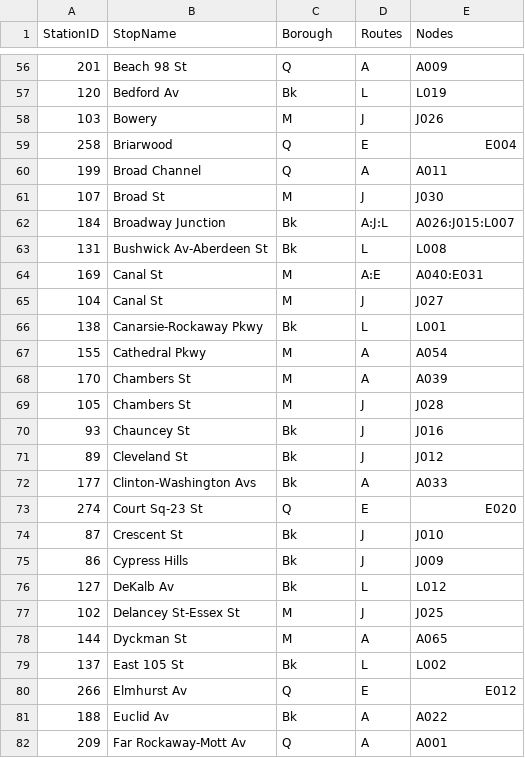
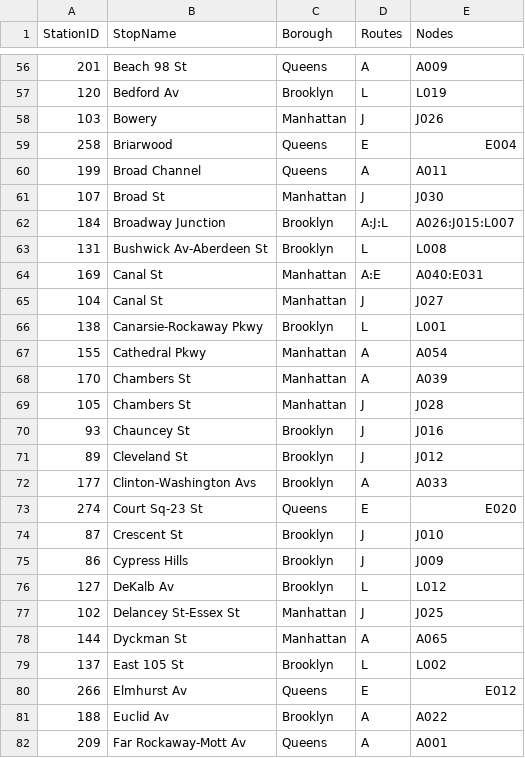
Before and after one commit to Williamdst/Capstone-2, a CSV file: Data/Stations-Subset.csv, drawn as a sheet; only a part is shown, gaps mark what is left out; the diff covers the shown part only.

```diff
--- a/Data/Stations-Subset.csv
+++ b/Data/Stations-Subset.csv
@@ -56,27 +56,27 @@
-201,Beach 98 St,Q,A,A009
-120,Bedford Av,Bk,L,L019
-103,Bowery,M,J,J026
-258,Briarwood,Q,E,E004
-199,Broad Channel,Q,A,A011
-107,Broad St,M,J,J030
-184,Broadway Junction,Bk,A:J:L,A026:J015:L007
-131,Bushwick Av-Aberdeen St,Bk,L,L008
-169,Canal St,M,A:E,A040:E031
-104,Canal St,M,J,J027
-138,Canarsie-Rockaway Pkwy,Bk,L,L001
-155,Cathedral Pkwy,M,A,A054
-170,Chambers St,M,A,A039
-105,Chambers St,M,J,J028
-93,Chauncey St,Bk,J,J016
-89,Cleveland St,Bk,J,J012
-177,Clinton-Washington Avs,Bk,A,A033
-274,Court Sq-23 St,Q,E,E020
-87,Crescent St,Bk,J,J010
-86,Cypress Hills,Bk,J,J009
-127,DeKalb Av,Bk,L,L012
-102,Delancey St-Essex St,M,J,J025
-144,Dyckman St,M,A,A065
-137,East 105 St,Bk,L,L002
-266,Elmhurst Av,Q,E,E012
-188,Euclid Av,Bk,A,A022
-209,Far Rockaway-Mott Av,Q,A,A001
+201,Beach 98 St,Queens,A,A009
+120,Bedford Av,Brooklyn,L,L019
+103,Bowery,Manhattan,J,J026
+258,Briarwood,Queens,E,E004
+199,Broad Channel,Queens,A,A011
+107,Broad St,Manhattan,J,J030
+184,Broadway Junction,Brooklyn,A:J:L,A026:J015:L007
+131,Bushwick Av-Aberdeen St,Brooklyn,L,L008
+169,Canal St,Manhattan,A:E,A040:E031
+104,Canal St,Manhattan,J,J027
+138,Canarsie-Rockaway Pkwy,Brooklyn,L,L001
+155,Cathedral Pkwy,Manhattan,A,A054
+170,Chambers St,Manhattan,A,A039
+105,Chambers St,Manhattan,J,J028
+93,Chauncey St,Brooklyn,J,J016
+89,Cleveland St,Brooklyn,J,J012
+177,Clinton-Washington Avs,Brooklyn,A,A033
+274,Court Sq-23 St,Queens,E,E020
+87,Crescent St,Brooklyn,J,J010
+86,Cypress Hills,Brooklyn,J,J009
+127,DeKalb Av,Brooklyn,L,L012
+102,Delancey St-Essex St,Manhattan,J,J025
+144,Dyckman St,Manhattan,A,A065
+137,East 105 St,Brooklyn,L,L002
+266,Elmhurst Av,Queens,E,E012
+188,Euclid Av,Brooklyn,A,A022
+209,Far Rockaway-Mott Av,Queens,A,A001
```
Also changed, not shown: 113 edited cells elsewhere in this file.
